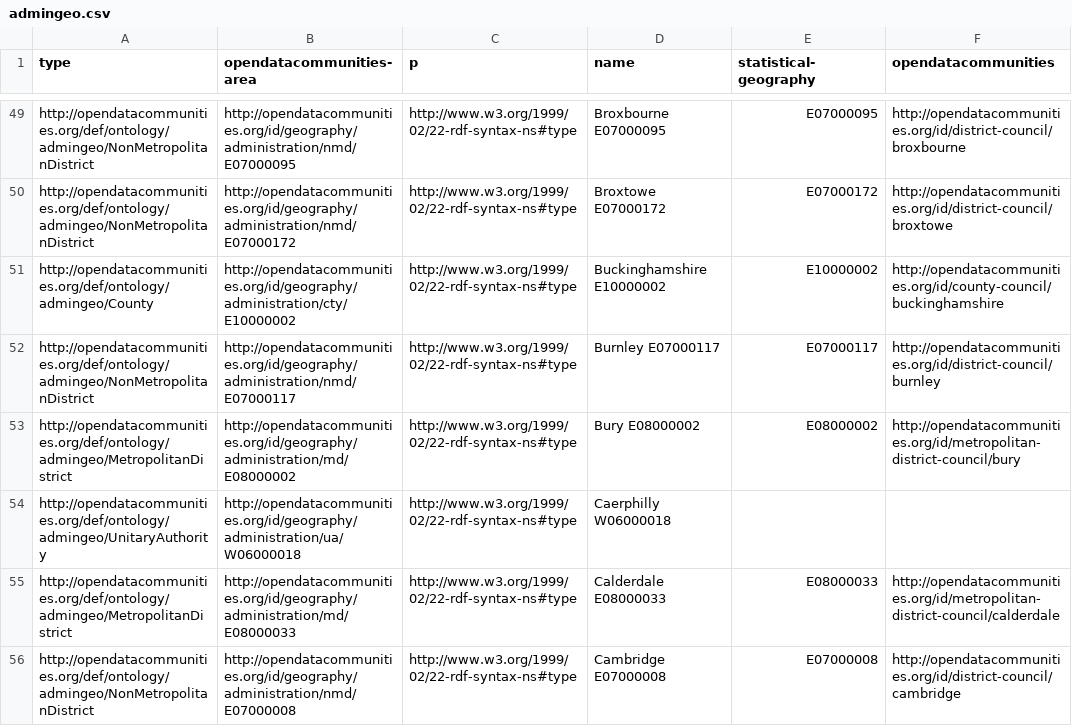
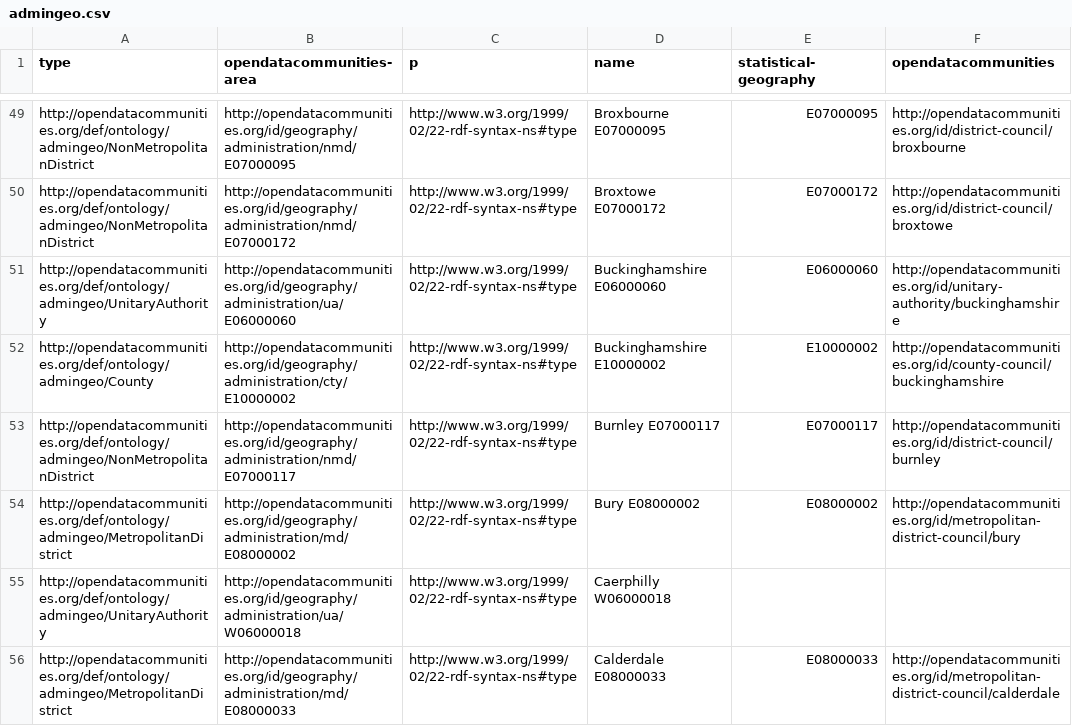
Before and after one commit to digital-land/organisation-dataset, a CSV file: collection/opendatacommunities/admingeo.csv, drawn as a sheet; only a part is shown, gaps mark what is left out; the shorter side is filled out with more unchanged rows; the diff names each change by its address in the sheet, - before the commit and + after, or states it on an @@ line.

```diff
--- a/collection/opendatacommunities/admingeo.csv
+++ b/collection/opendatacommunities/admingeo.csv
+row 51: http://opendatacommunities.org/def/ontology/admingeo/UnitaryAuthority | http://opendatacommunities.org/id/geography/administration/ua/E06000060 | http://www.w3.org/1999/02/22-rdf-syntax-ns#type | Buckinghamshire E06000060 | E06000060 | http://opendatacommunities.org/id/unitary-authority/buckinghamshire
```
Also changed, not shown: collection/opendatacommunities/governed-by.csv, collection/opendatacommunities/localgov.csv, 1 other file.
